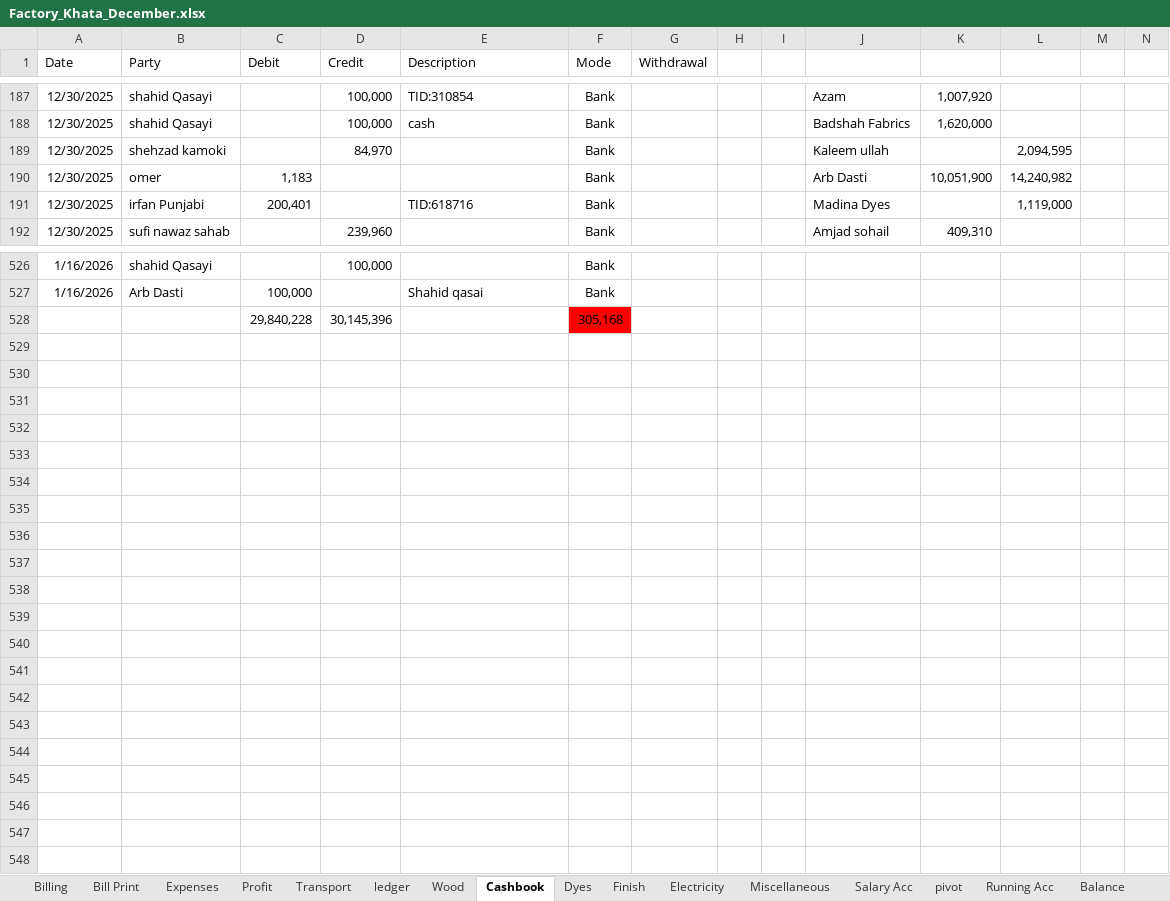
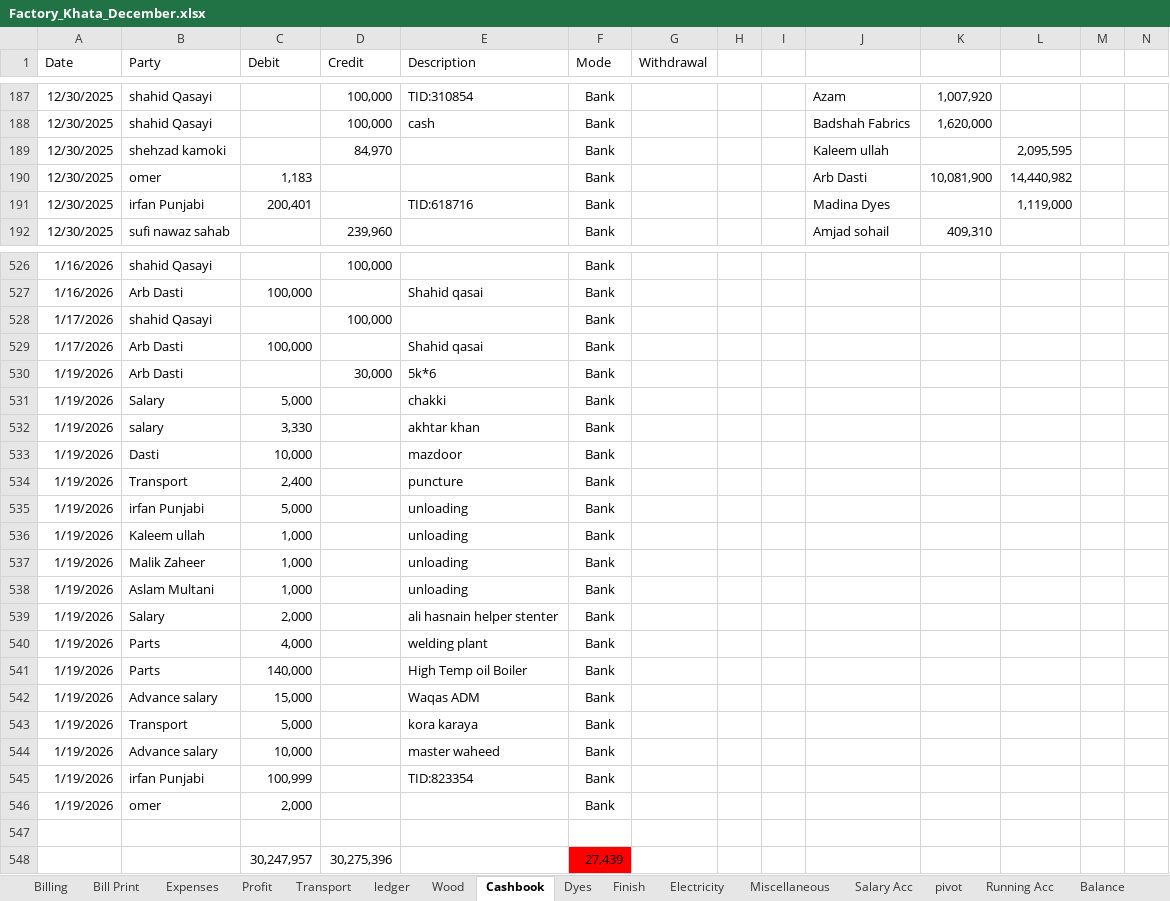
Before and after one commit to omerrazzaq4/AlHamd_Dec, an Excel workbook: Factory_Khata_December.xlsx, sheet Cashbook, drawn as a sheet; only a part is shown, gaps mark what is left out; values as stored, in another font and other column widths than the file's, no borders; charts and pictures and table styles not drawn; addresses are those after the commit; rows hold the shown columns only; the diff covers the shown part only; the diff names each change by its address in the sheet, - before the commit and + after, or states it on an @@ line.

```diff
--- a/Factory_Khata_December.xlsx (sheet Cashbook)
+++ b/Factory_Khata_December.xlsx (sheet Cashbook)
-L189: 2,094,595
+L189: 2,095,595
-K190: 10,051,900
+K190: 10,081,900
-L190: 14,240,982
+L190: 14,440,982
+row 528: 1/17/2026 | shahid Qasayi |  | 100,000 |  | Bank
+row 529: 1/17/2026 | Arb Dasti | 100,000 |  | Shahid qasai | Bank
+row 530: 1/19/2026 | Arb Dasti |  | 30,000 | 5k*6 | Bank
+row 531: 1/19/2026 | Salary | 5,000 |  | chakki | Bank
+row 532: 1/19/2026 | salary | 3,330 |  | akhtar khan | Bank
+row 533: 1/19/2026 | Dasti | 10,000 |  | mazdoor | Bank
+row 534: 1/19/2026 | Transport | 2,400 |  | puncture | Bank
+row 535: 1/19/2026 | irfan Punjabi | 5,000 |  | unloading | Bank
+row 536: 1/19/2026 | Kaleem ullah | 1,000 |  | unloading | Bank
+row 537: 1/19/2026 | Malik Zaheer | 1,000 |  | unloading | Bank
+row 538: 1/19/2026 | Aslam Multani | 1,000 |  | unloading | Bank
+row 539: 1/19/2026 | Salary | 2,000 |  | ali hasnain helper stenter | Bank
+row 540: 1/19/2026 | Parts | 4,000 |  | welding plant | Bank
+row 541: 1/19/2026 | Parts | 140,000 |  | High Temp oil Boiler | Bank
+row 542: 1/19/2026 | Advance salary | 15,000 |  | Waqas ADM | Bank
+row 543: 1/19/2026 | Transport | 5,000 |  | kora karaya | Bank
+row 544: 1/19/2026 | Advance salary | 10,000 |  | master waheed | Bank
+row 545: 1/19/2026 | irfan Punjabi | 100,999 |  | TID:823354 | Bank
+row 546: 1/19/2026 | omer | 2,000 |  |  | Bank
-row 547:  |  | 29,840,228 | 30,145,396 |  | 305,168
+row 547: (empty)
-F547 fill: #FF0000
+F547 fill: none
+row 548:  |  | 30,247,957 | 30,275,396 |  | 27,439
```
Also changed, not shown: 18 edited cells elsewhere in this sheet, sheet Wood, sheet ledger, sheet Billing, sheet pivot, sheet Expenses, sheet Profit, 2 more sheets, formulas that keep their value.
